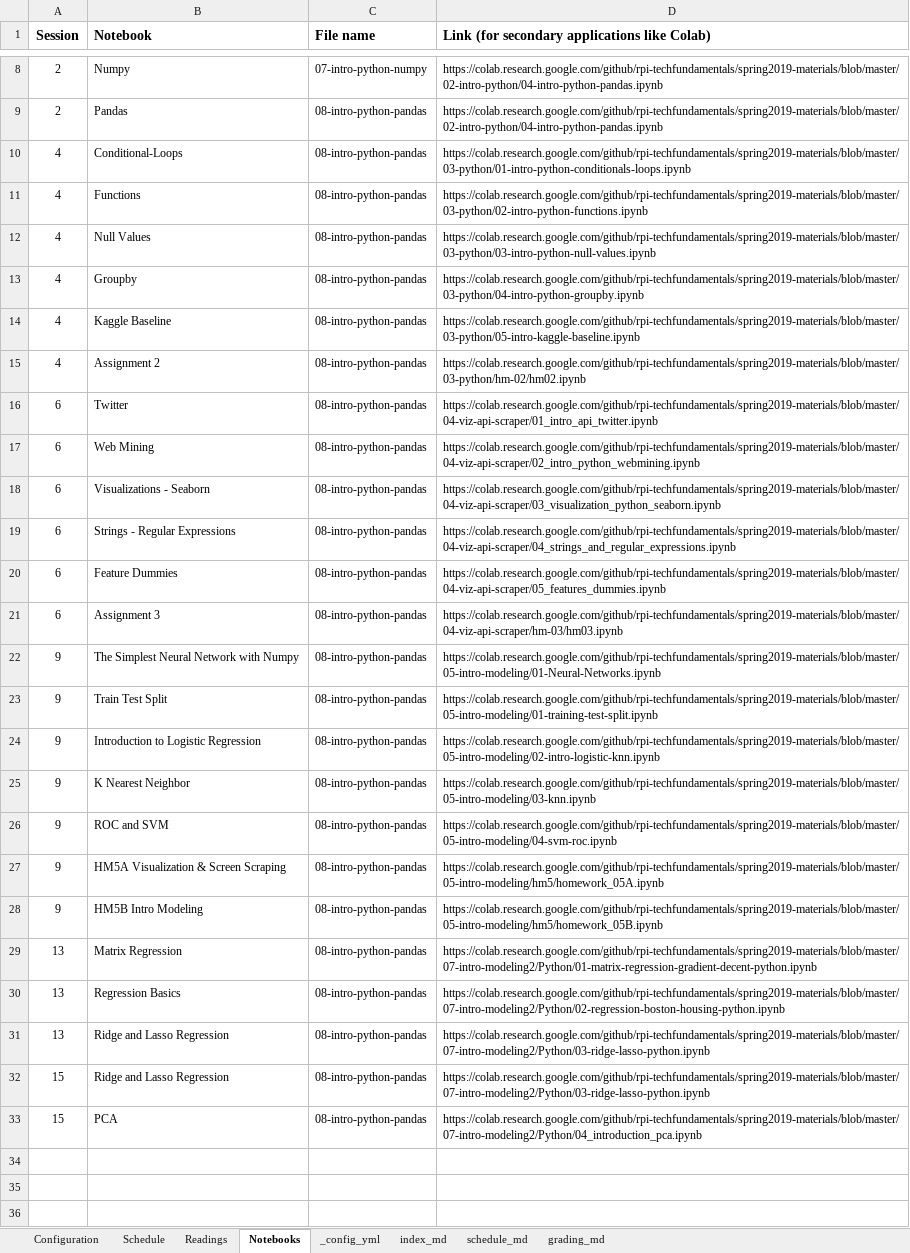
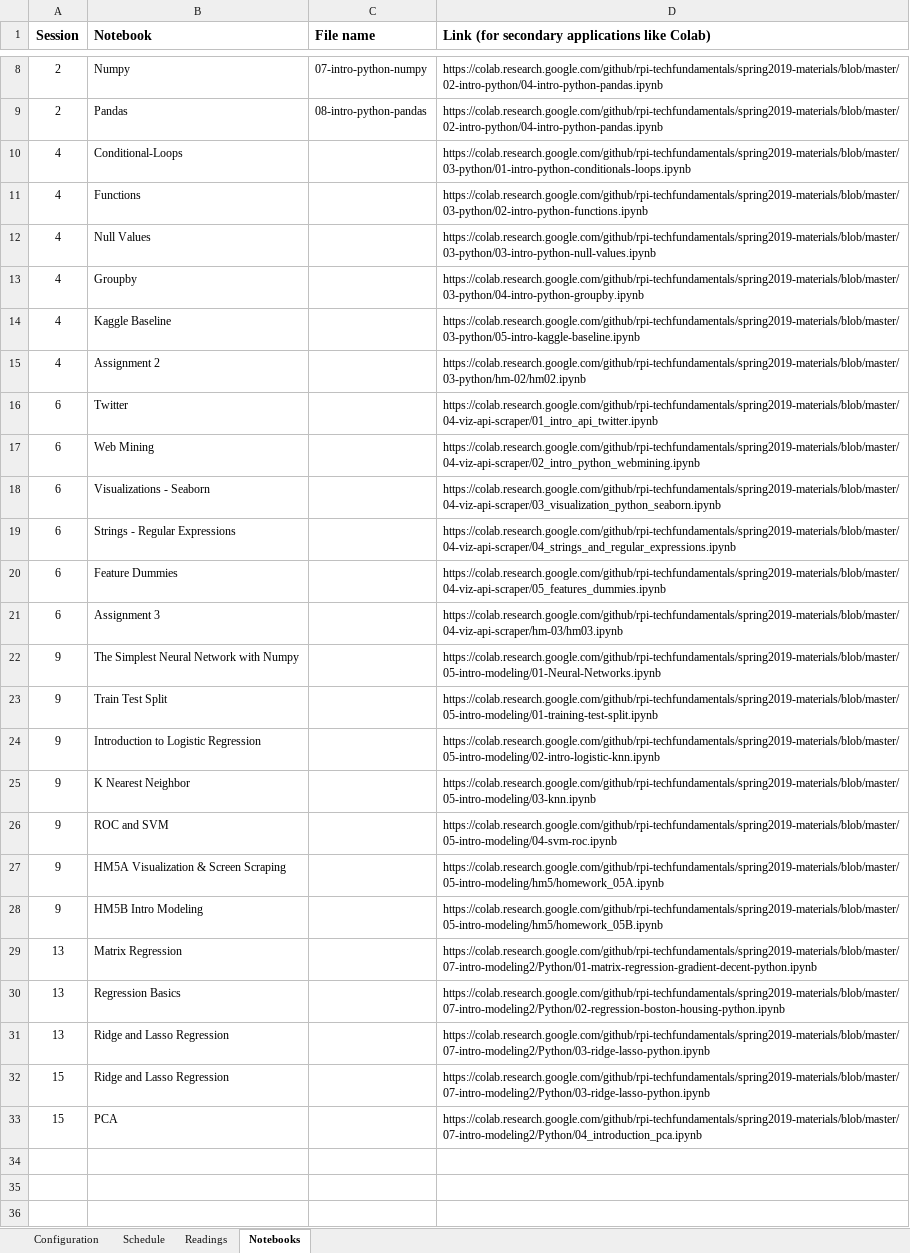
Before and after one commit to RPI-DATA/course-intro-ml-app, an Excel workbook: book.xlsx, sheet Notebooks, drawn as a sheet; only a part is shown, gaps mark what is left out; values as stored, in another font and other column widths than the file's, no borders; the diff covers the shown part only; the diff names each change by its address in the sheet, - before the commit and + after, or states it on an @@ line.

```diff
--- a/book.xlsx (sheet Notebooks)
+++ b/book.xlsx (sheet Notebooks)
@@ sheet tab hidden: _config_yml @@
@@ sheet tab hidden: index_md @@
@@ sheet tab hidden: schedule_md @@
@@ sheet tab hidden: grading_md @@
-C10:C33 (File name): 08-intro-python-pandas
+C10:C33 (File name): (empty)
+row 34: (empty)
+row 35: (empty)
+row 36: (empty)
```
Also changed, not shown: 64 added rows elsewhere in this sheet, sheet Configuration, sheet Readings, sheet Schedule, hidden cells, 35 other files.
